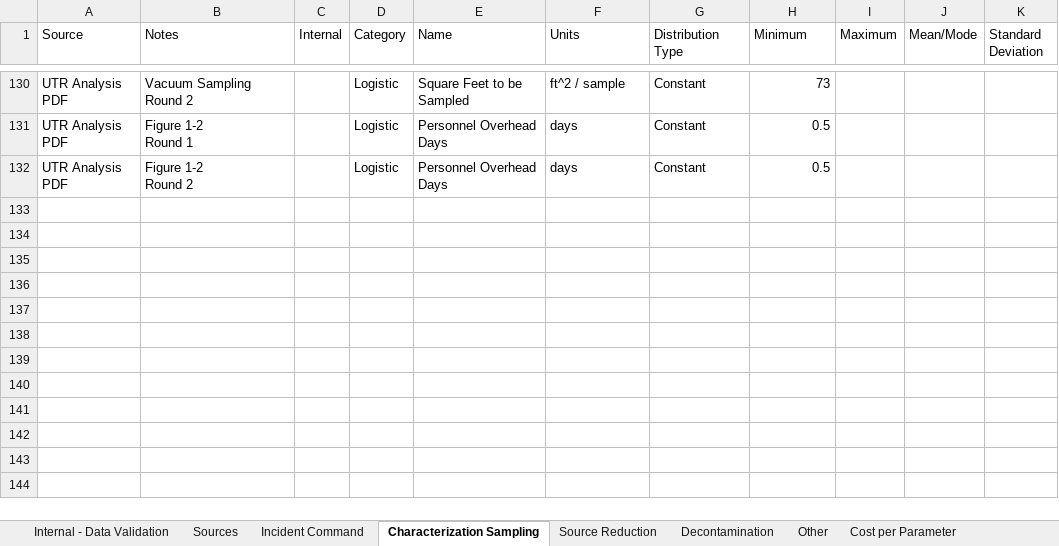
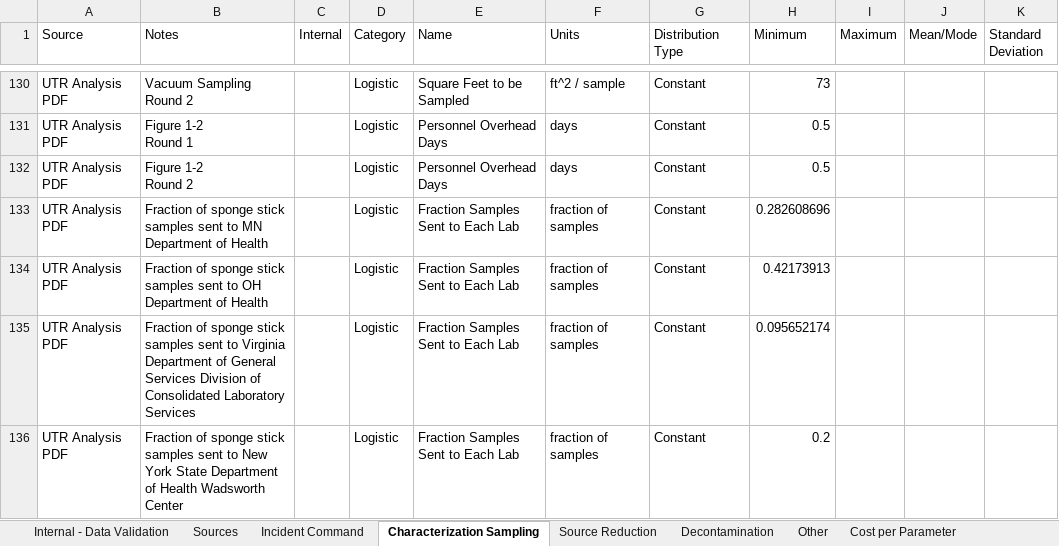
Before and after one commit to USEPA/EPADecon, an Excel workbook: InputFiles/Individual Data for Parameters.xlsx, sheet Characterization Sampling, drawn as a sheet; only a part is shown, gaps mark what is left out; values as stored, in another font and other column widths than the file's, no borders; conditional formats and table styles not drawn; the diff names each change by its address in the sheet, - before the commit and + after, or states it on an @@ line.

Commit message:
Added fraction of samples sent to each lab parameter

```diff
--- a/InputFiles/Individual Data for Parameters.xlsx (sheet Characterization Sampling)
+++ b/InputFiles/Individual Data for Parameters.xlsx (sheet Characterization Sampling)
+row 133: UTR Analysis PDF | Fraction of sponge stick samples sent to MN Department of Health |  | Logistic | Fraction Samples Sent to Each Lab | fraction of samples | Constant | 0.282608696
+row 134: UTR Analysis PDF | Fraction of sponge stick samples sent to OH Department of Health |  | Logistic | Fraction Samples Sent to Each Lab | fraction of samples | Constant | 0.42173913
+row 135: UTR Analysis PDF | Fraction of sponge stick samples sent to Virginia Department of General Services Division of Consolidated Laboratory Services |  | Logistic | Fraction Samples Sent to Each Lab | fraction of samples | Constant | 0.095652174
+row 136: UTR Analysis PDF | Fraction of sponge stick samples sent to New York State Department of Health Wadsworth Center |  | Logistic | Fraction Samples Sent to Each Lab | fraction of samples | Constant | 0.2
```
Also changed, not shown: InputFiles/ModifyParameters.xlsx.
